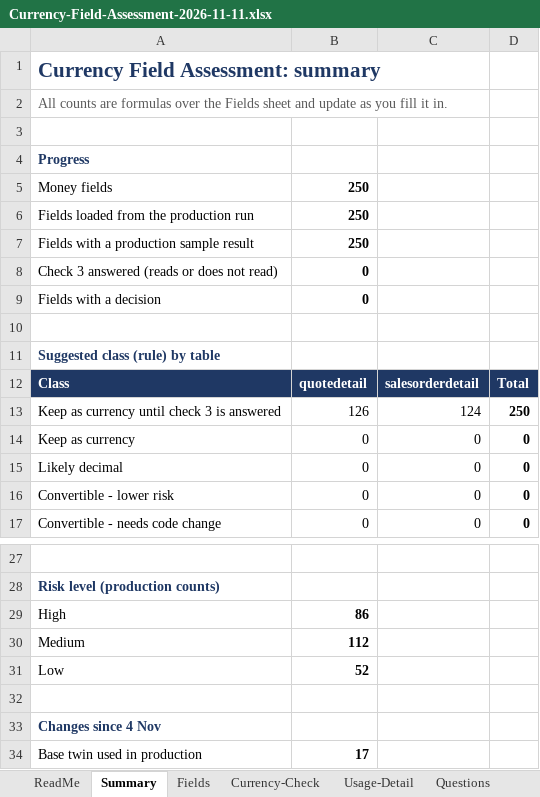
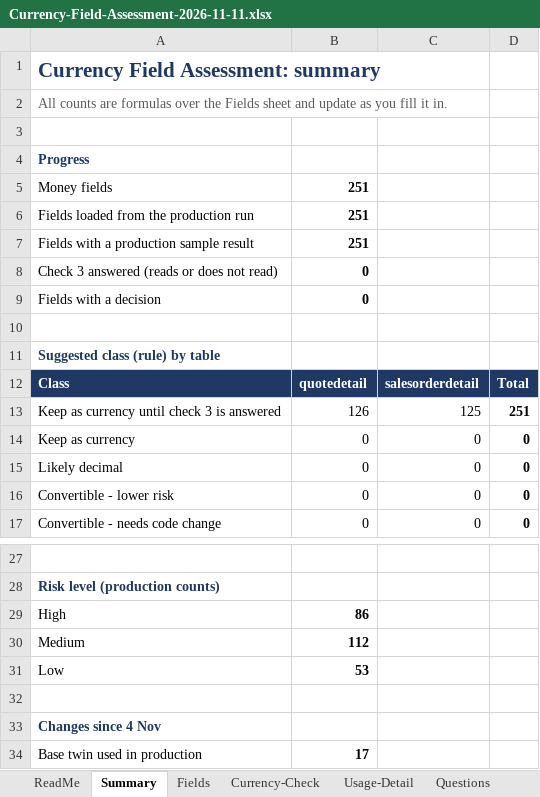
Before and after one commit to sagnik2506/deepaknitrate-d365-crm, an Excel workbook: analysis/columns-and-money/Currency-Field-Assessment-2026-11-11.xlsx, sheet Summary, drawn as a sheet; only a part is shown, gaps mark what is left out; values as stored, in another font and other column widths than the file's, no borders; the diff names each change by its address in the sheet, - before the commit and + after, or states it on an @@ line.

```diff
--- a/analysis/columns-and-money/Currency-Field-Assessment-2026-11-11.xlsx (sheet Summary)
+++ b/analysis/columns-and-money/Currency-Field-Assessment-2026-11-11.xlsx (sheet Summary)
-B5:B7: 250
+B5:B7: 251
-C13: 124
+C13: 125
-D13: 250
+D13: 251
-B31: 52
+B31: 53
```
Also changed, not shown: sheet Fields, sheet Currency-Check, formulas that keep their value, 1 other file.
